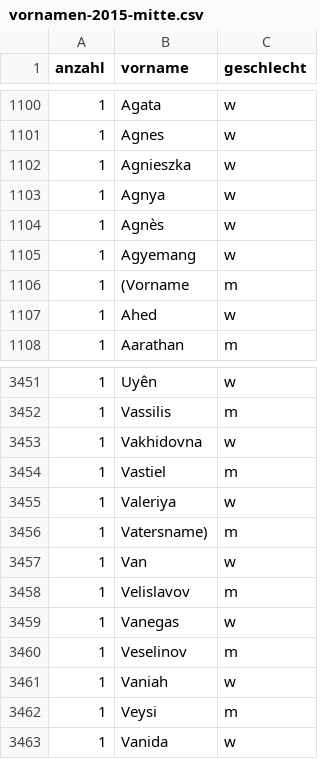
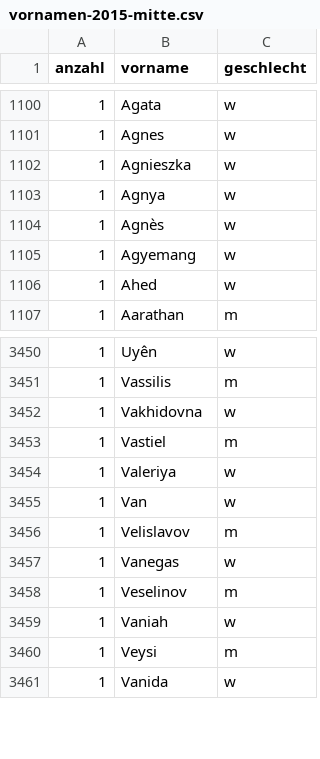
Before and after one commit to th0br0/berlin-firstnames, a CSV file: data/raw/vornamen-2015-mitte.csv, drawn as a sheet; only a part is shown, gaps mark what is left out.

```diff
--- a/data/raw/vornamen-2015-mitte.csv
+++ b/data/raw/vornamen-2015-mitte.csv
@@ -1105,3 +1105,2 @@ anzahl;vorname;geschlecht
 1;Agyemang;w
-1;(Vorname;m
 1;Ahed;w
@@ -3455,3 +3454,2 @@ anzahl;vorname;geschlecht
 1;Valeriya;w
-1;Vatersname);m
 1;Van;w
```
Also changed, not shown: data/raw/vornamen-2012-reinickendorf.csv, data/raw/vornamen-2012-spandau.csv, 4 other files.
